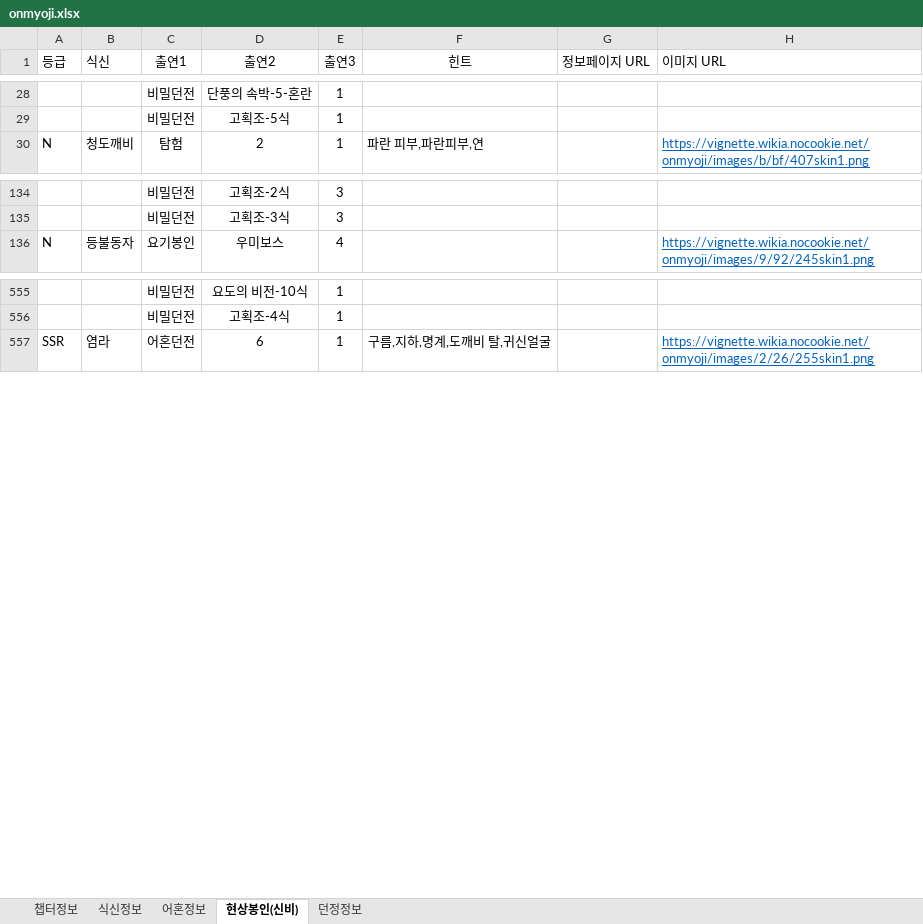
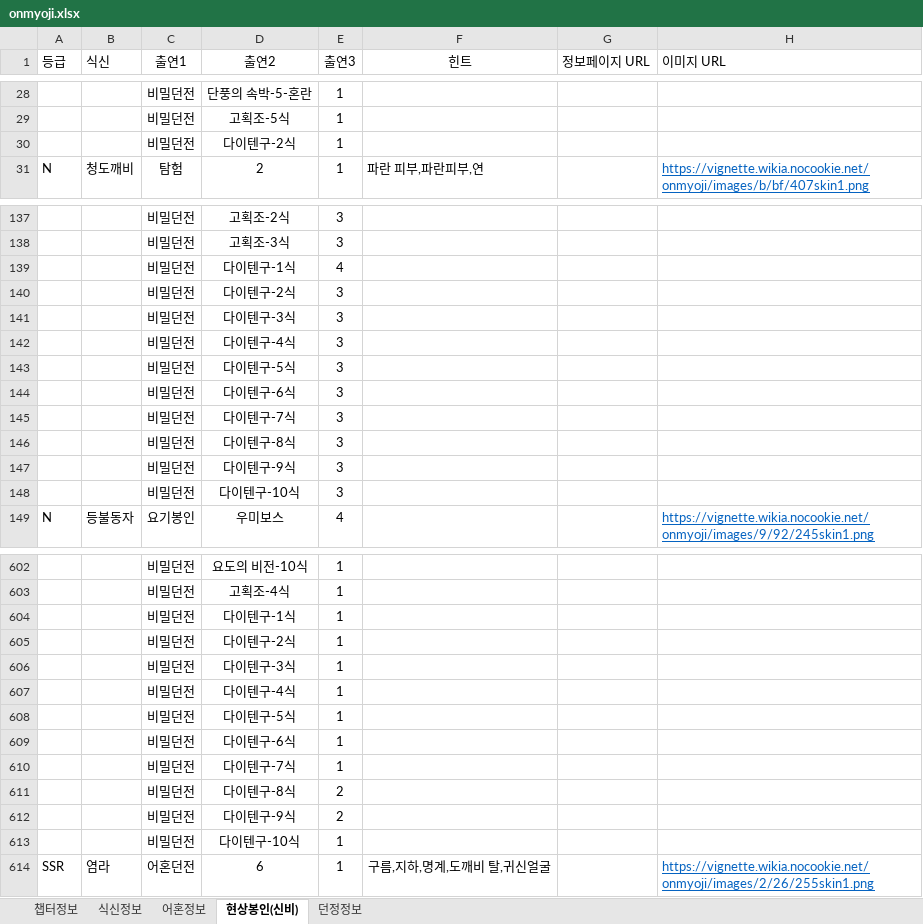
Before and after one commit to devin-sh-kim/onmyoji-bot, an Excel workbook: src/main/resources/onmyoji.xlsx, sheet 현상봉인(신비), drawn as a sheet; only a part is shown, gaps mark what is left out; values as stored, in another font and other column widths than the file's, no borders; conditional formats not drawn; the diff covers the shown part only; the diff names each change by its address in the sheet, - before the commit and + after, or states it on an @@ line.

Commit message:
update 다이텐구

```diff
--- a/src/main/resources/onmyoji.xlsx (sheet 현상봉인(신비))
+++ b/src/main/resources/onmyoji.xlsx (sheet 현상봉인(신비))
+row 30:  |  | 비밀던전 | 다이텐구-2식 | 1
+row 139:  |  | 비밀던전 | 다이텐구-1식 | 4
+row 140:  |  | 비밀던전 | 다이텐구-2식 | 3
+row 141:  |  | 비밀던전 | 다이텐구-3식 | 3
+row 142:  |  | 비밀던전 | 다이텐구-4식 | 3
+row 143:  |  | 비밀던전 | 다이텐구-5식 | 3
+row 144:  |  | 비밀던전 | 다이텐구-6식 | 3
+row 145:  |  | 비밀던전 | 다이텐구-7식 | 3
+row 146:  |  | 비밀던전 | 다이텐구-8식 | 3
+row 147:  |  | 비밀던전 | 다이텐구-9식 | 3
+row 148:  |  | 비밀던전 | 다이텐구-10식 | 3
+row 604:  |  | 비밀던전 | 다이텐구-1식 | 1
+row 605:  |  | 비밀던전 | 다이텐구-2식 | 1
+row 606:  |  | 비밀던전 | 다이텐구-3식 | 1
+row 607:  |  | 비밀던전 | 다이텐구-4식 | 1
+row 608:  |  | 비밀던전 | 다이텐구-5식 | 1
+row 609:  |  | 비밀던전 | 다이텐구-6식 | 1
+row 610:  |  | 비밀던전 | 다이텐구-7식 | 1
+row 611:  |  | 비밀던전 | 다이텐구-8식 | 2
+row 612:  |  | 비밀던전 | 다이텐구-9식 | 2
+row 613:  |  | 비밀던전 | 다이텐구-10식 | 1
```
Also changed, not shown: 39 added rows and 6 edited cells elsewhere in this sheet.
